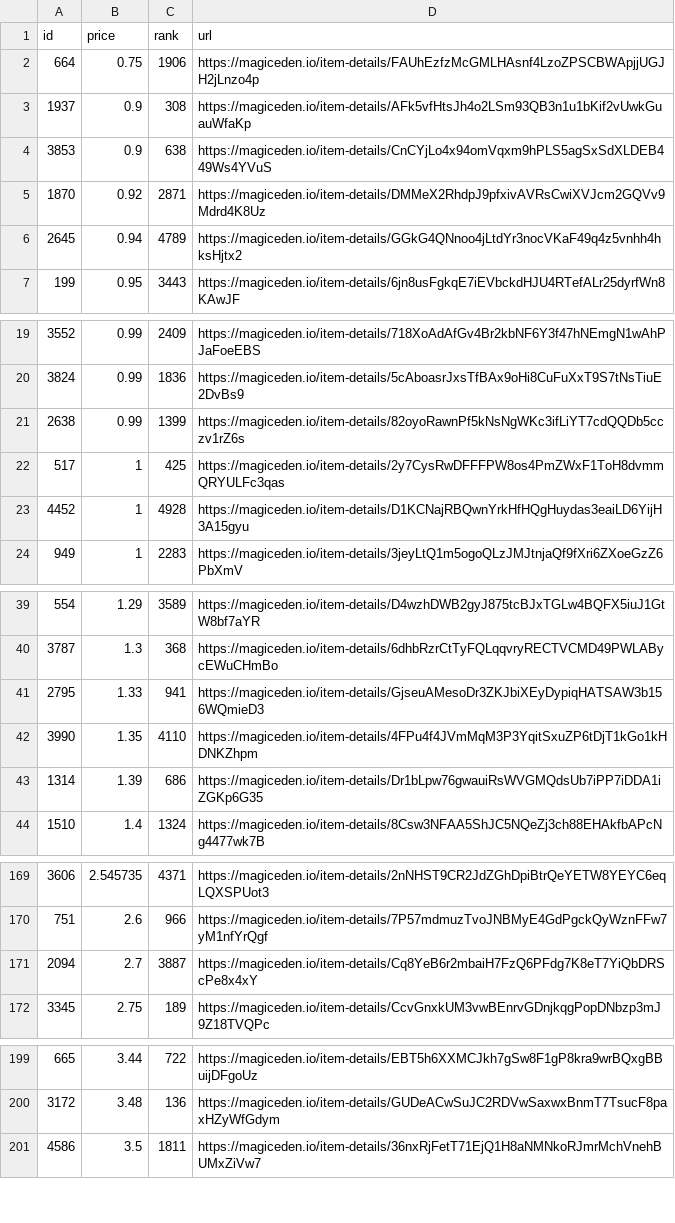
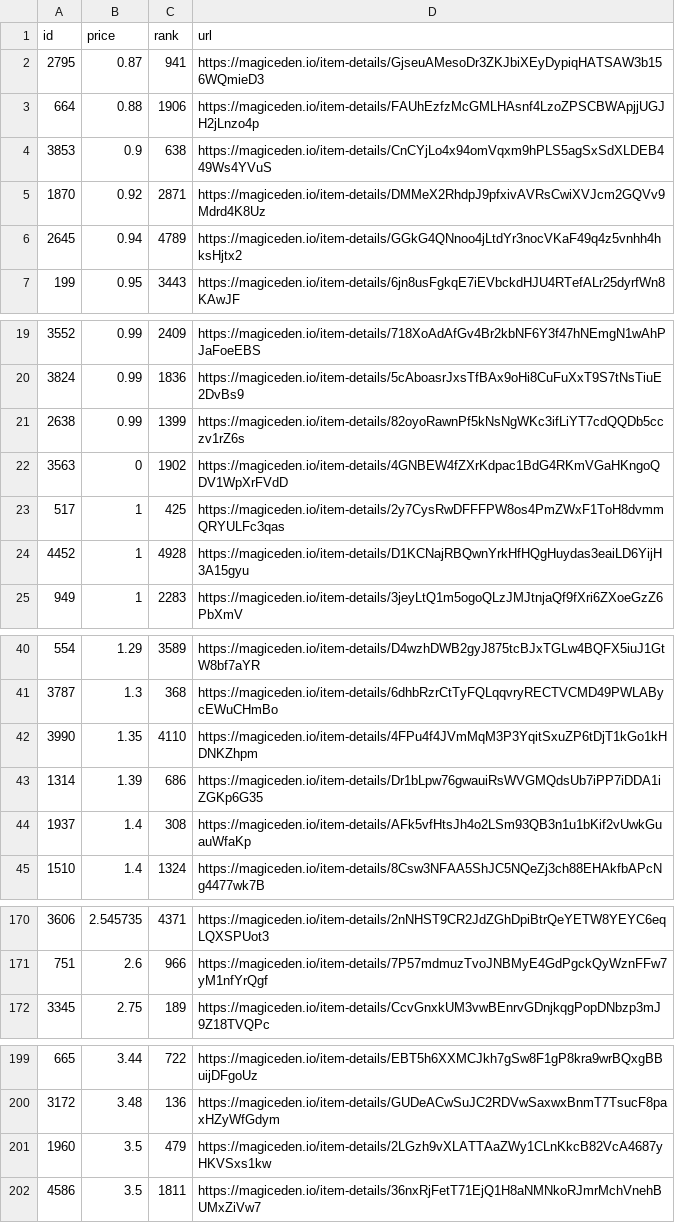
Before and after one commit to braposo/sdb-monitor, a CSV file: sdb-data.csv, drawn as a sheet; only a part is shown, gaps mark what is left out.

Commit message:
Flat: latest data (2021-12-09T13:23:27.925Z) {   "date": "2021-12-09T13:23:27.925Z",   "files": [     {       "name": "sdb-data.csv",       "deltaBytes": 91,       "source": "https://api-mainnet.magiceden.io/rpc/getListedNFTsByQuery?q=%7B%22%24match%22%3A%7B%22collectionSymbol%22%3A%22solana_droid_business%22%7D%2C%22%24sort%22%3A%7B%22takerAmount%22%3A1%2C%22createdAt%22%3A-1%7D%2C%22%24skip%22%3A0%2C%22%24limit%22%3A5000%7D"     },     {       "name": "zzz/sdb-data.json",       "deltaBytes": 972,       "source": "https://api-mainnet.magiceden.io/rpc/getListedNFTsByQuery?q=%7B%22%24match%22%3A%7B%22collectionSymbol%22%3A%22solana_droid_business%22%7D%2C%22%24sort%22%3A%7B%22takerAmount%22%3A1%2C%22createdAt%22%3A-1%7D%2C%22%24skip%22%3A0%2C%22%24limit%22%3A5000%7D"     }   ] }

```diff
--- a/sdb-data.csv
+++ b/sdb-data.csv
@@ -1,4 +1,4 @@
 id,price,rank,url
-664,0.75,1906,https://magiceden.io/item-details/FAUhEzfzMcGMLHAsnf4LzoZPSCBWApjjUGJH2jLnzo4p
-1937,0.9,308,https://magiceden.io/item-details/AFk5vfHtsJh4o2LSm93QB3n1u1bKif2vUwkGuauWfaKp
+2795,0.87,941,https://magiceden.io/item-details/GjseuAMesoDr3ZKJbiXEyDypiqHATSAW3b156WQmieD3
+664,0.88,1906,https://magiceden.io/item-details/FAUhEzfzMcGMLHAsnf4LzoZPSCBWApjjUGJH2jLnzo4p
 3853,0.9,638,https://magiceden.io/item-details/CnCYjLo4x94omVqxm9hPLS5agSxSdXLDEB449Ws4YVuS
@@ -21,2 +21,3 @@ id,price,rank,url
 2638,0.99,1399,https://magiceden.io/item-details/82oyoRawnPf5kNsNgWKc3ifLiYT7cdQQDb5cczv1rZ6s
+3563,0,1902,https://magiceden.io/item-details/4GNBEW4fZXrKdpac1BdG4RKmVGaHKngoQDV1WpXrFVdD
 517,1,425,https://magiceden.io/item-details/2y7CysRwDFFFPW8os4PmZWxF1ToH8dvmmQRYULFc3qas
@@ -40,5 +41,5 @@ id,price,rank,url
 3787,1.3,368,https://magiceden.io/item-details/6dhbRzrCtTyFQLqqvryRECTVCMD49PWLABycEWuCHmBo
-2795,1.33,941,https://magiceden.io/item-details/GjseuAMesoDr3ZKJbiXEyDypiqHATSAW3b156WQmieD3
 3990,1.35,4110,https://magiceden.io/item-details/4FPu4f4JVmMqM3P3YqitSxuZP6tDjT1kGo1kHDNKZhpm
 1314,1.39,686,https://magiceden.io/item-details/Dr1bLpw76gwauiRsWVGMQdsUb7iPP7iDDA1iZGKp6G35
+1937,1.4,308,https://magiceden.io/item-details/AFk5vfHtsJh4o2LSm93QB3n1u1bKif2vUwkGuauWfaKp
 1510,1.4,1324,https://magiceden.io/item-details/8Csw3NFAA5ShJC5NQeZj3ch88EHAkfbAPcNg4477wk7B
@@ -170,3 +171,2 @@ id,price,rank,url
 751,2.6,966,https://magiceden.io/item-details/7P57mdmuzTvoJNBMyE4GdPgckQyWznFFw7yM1nfYrQgf
-2094,2.7,3887,https://magiceden.io/item-details/Cq8YeB6r2mbaiH7FzQ6PFdg7K8eT7YiQbDRScPe8x4xY
 3345,2.75,189,https://magiceden.io/item-details/CcvGnxkUM3vwBEnrvGDnjkqgPopDNbzp3mJ9Z18TVQPc
@@ -200,2 +200,3 @@ id,price,rank,url
 3172,3.48,136,https://magiceden.io/item-details/GUDeACwSuJC2RDVwSaxwxBnmT7TsucF8paxHZyWfGdym
+1960,3.5,479,https://magiceden.io/item-details/2LGzh9vXLATTAaZWy1CLnKkcB82VcA4687yHKVSxs1kw
 4586,3.5,1811,https://magiceden.io/item-details/36nxRjFetT71EjQ1H8aNMNkoRJmrMchVnehBUMxZiVw7
```
Also changed, not shown: 1 other file.
